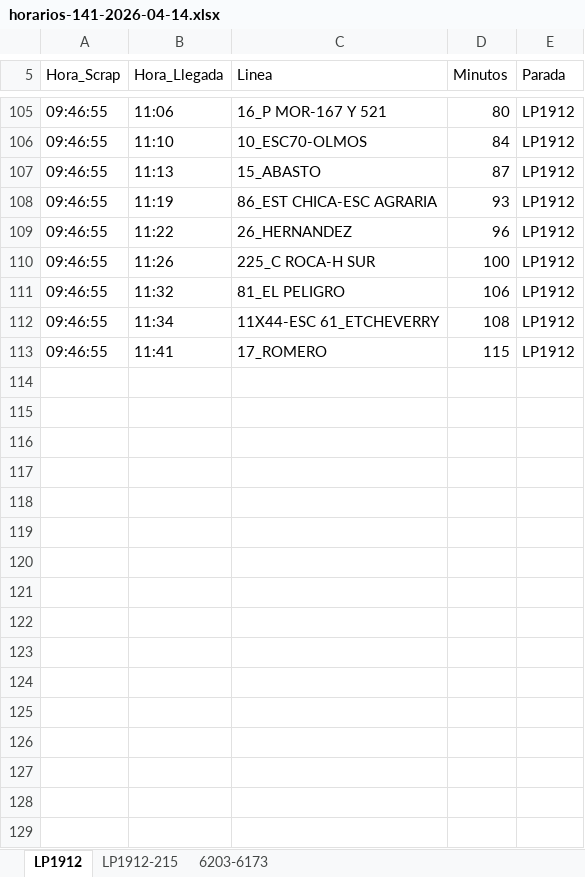
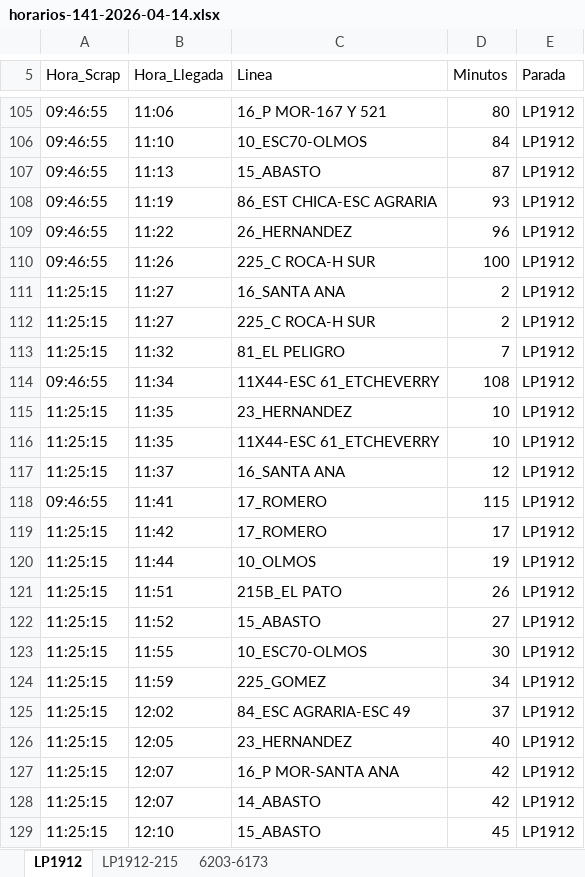
Before and after one commit to palomac00/recolector-cuadradoapp, an Excel workbook: data/horarios-141-2026-04-14.xlsx, sheet LP1912, drawn as a sheet; only a part is shown, gaps mark what is left out; values as stored, in another font and other column widths than the file's, no borders; addresses are those after the commit; the diff covers the shown part only; the diff names each change by its address in the sheet, - before the commit and + after, or states it on an @@ line.

```diff
--- a/data/horarios-141-2026-04-14.xlsx (sheet LP1912)
+++ b/data/horarios-141-2026-04-14.xlsx (sheet LP1912)
+row 111: 11:25:15 | 11:27 | 16_SANTA ANA | 2 | LP1912
+row 112: 11:25:15 | 11:27 | 225_C ROCA-H SUR | 2 | LP1912
-A113 (Hora_Scrap): 09:46:55
+A113 (Hora_Scrap): 11:25:15
-D113 (Minutos): 106
+D113 (Minutos): 7
+row 115: 11:25:15 | 11:35 | 23_HERNANDEZ | 10 | LP1912
+row 116: 11:25:15 | 11:35 | 11X44-ESC 61_ETCHEVERRY | 10 | LP1912
+row 117: 11:25:15 | 11:37 | 16_SANTA ANA | 12 | LP1912
+row 119: 11:25:15 | 11:42 | 17_ROMERO | 17 | LP1912
+row 120: 11:25:15 | 11:44 | 10_OLMOS | 19 | LP1912
+row 121: 11:25:15 | 11:51 | 215B_EL PATO | 26 | LP1912
+row 122: 11:25:15 | 11:52 | 15_ABASTO | 27 | LP1912
+row 123: 11:25:15 | 11:55 | 10_ESC70-OLMOS | 30 | LP1912
+row 124: 11:25:15 | 11:59 | 225_GOMEZ | 34 | LP1912
+row 125: 11:25:15 | 12:02 | 84_ESC AGRARIA-ESC 49 | 37 | LP1912
+row 126: 11:25:15 | 12:05 | 23_HERNANDEZ | 40 | LP1912
+row 127: 11:25:15 | 12:07 | 16_P MOR-SANTA ANA | 42 | LP1912
+row 128: 11:25:15 | 12:07 | 14_ABASTO | 42 | LP1912
+row 129: 11:25:15 | 12:10 | 15_ABASTO | 45 | LP1912
```
Also changed, not shown: 12 added rows, 2 moved rows and 2 edited cells elsewhere in this sheet, sheet LP1912-215, sheet 6203-6173.
